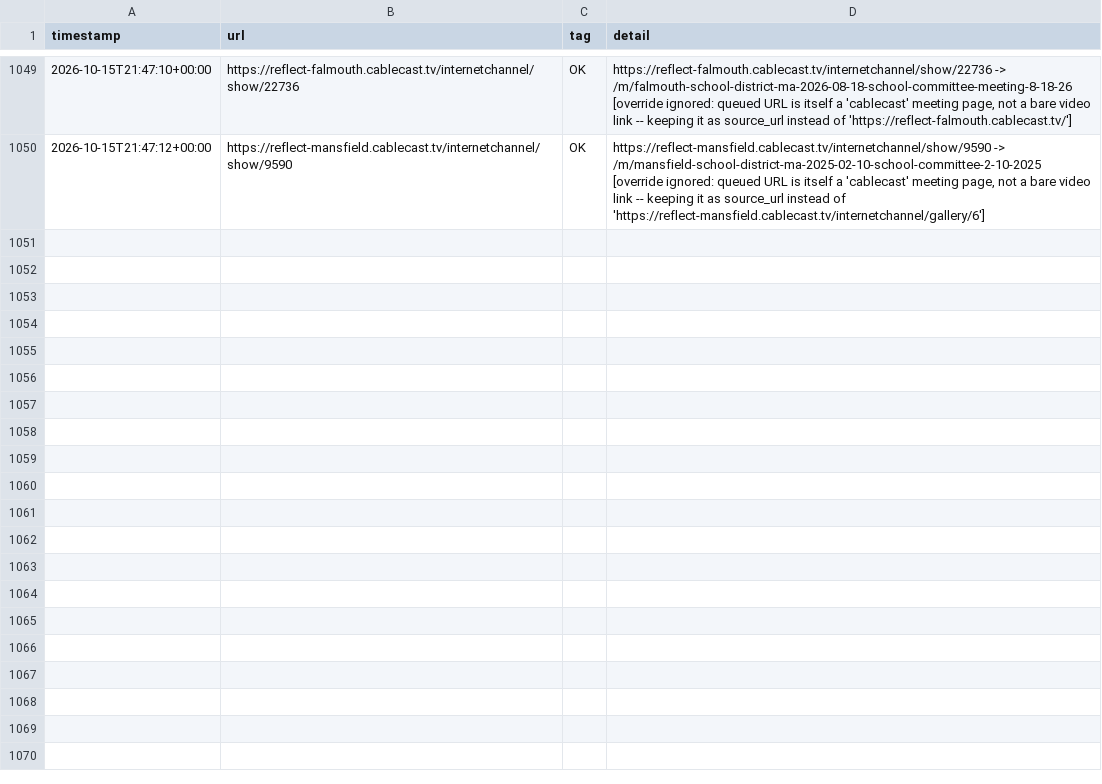
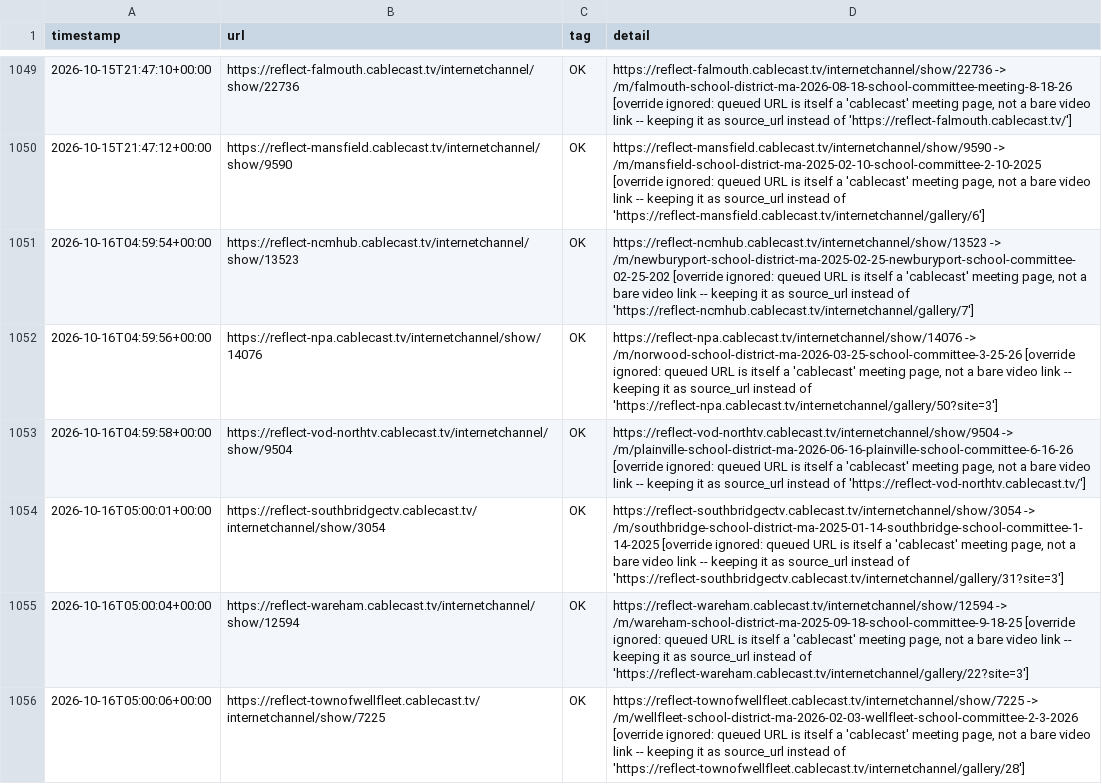
Before and after one commit to mroconnell/rtr-deeplink, a CSV file: scripts/tier3_auto_transcription_queue_feed_log.csv, drawn as a sheet; only a part is shown, gaps mark what is left out; the diff covers the shown part only.

Commit message:
Advance tier 3 auto-transcription queue and probe sidecar (#2053)
Co-authored-by: github-actions[bot] <github-actions[bot]@users.noreply.github.com>

```diff
--- a/scripts/tier3_auto_transcription_queue_feed_log.csv
+++ b/scripts/tier3_auto_transcription_queue_feed_log.csv
@@ -1050 +1050,7 @@ timestamp,url,tag,detail
 2026-10-15T21:47:12+00:00,https://reflect-mansfield.cablecast.tv/internetchannel/show/9590,OK,"https://reflect-mansfield.cablecast.tv/internetchannel/show/9590 -> /m/mansfield-school-district-ma-2025-02-10-school-committee-2-10-2025 [override ignored: queued URL is itself a 'cablecast' meeting page, not a bare video link -- keeping it as source_url instead of 'https://reflect-mansfield.cablecast.tv/internetchannel/gallery/6']"
+2026-10-16T04:59:54+00:00,https://reflect-ncmhub.cablecast.tv/internetchannel/show/13523,OK,"https://reflect-ncmhub.cablecast.tv/internetchannel/show/13523 -> /m/newburyport-school-district-ma-2025-02-25-newburyport-school-committee-02-25-202 [override ignored: queued URL is itself a 'cablecast' meeting page, not a bare video link -- keeping it as source_url instead of 'https://reflect-ncmhub.cablecast.tv/internetchannel/gallery/7']"
+2026-10-16T04:59:56+00:00,https://reflect-npa.cablecast.tv/internetchannel/show/14076,OK,"https://reflect-npa.cablecast.tv/internetchannel/show/14076 -> /m/norwood-school-district-ma-2026-03-25-school-committee-3-25-26 [override ignored: queued URL is itself a 'cablecast' meeting page, not a bare video link -- keeping it as source_url instead of 'https://reflect-npa.cablecast.tv/internetchannel/gallery/50?site=3']"
+2026-10-16T04:59:58+00:00,https://reflect-vod-northtv.cablecast.tv/internetchannel/show/9504,OK,"https://reflect-vod-northtv.cablecast.tv/internetchannel/show/9504 -> /m/plainville-school-district-ma-2026-06-16-plainville-school-committee-6-16-26 [override ignored: queued URL is itself a 'cablecast' meeting page, not a bare video link -- keeping it as source_url instead of 'https://reflect-vod-northtv.cablecast.tv/']"
+2026-10-16T05:00:01+00:00,https://reflect-southbridgectv.cablecast.tv/internetchannel/show/3054,OK,"https://reflect-southbridgectv.cablecast.tv/internetchannel/show/3054 -> /m/southbridge-school-district-ma-2025-01-14-southbridge-school-committee-1-14-2025 [override ignored: queued URL is itself a 'cablecast' meeting page, not a bare video link -- keeping it as source_url instead of 'https://reflect-southbridgectv.cablecast.tv/internetchannel/gallery/31?site=3']"
+2026-10-16T05:00:04+00:00,https://reflect-wareham.cablecast.tv/internetchannel/show/12594,OK,"https://reflect-wareham.cablecast.tv/internetchannel/show/12594 -> /m/wareham-school-district-ma-2025-09-18-school-committee-9-18-25 [override ignored: queued URL is itself a 'cablecast' meeting page, not a bare video link -- keeping it as source_url instead of 'https://reflect-wareham.cablecast.tv/internetchannel/gallery/22?site=3']"
+2026-10-16T05:00:06+00:00,https://reflect-townofwellfleet.cablecast.tv/internetchannel/show/7225,OK,"https://reflect-townofwellfleet.cablecast.tv/internetchannel/show/7225 -> /m/wellfleet-school-district-ma-2026-02-03-wellfleet-school-committee-2-3-2026 [override ignored: queued URL is itself a 'cablecast' meeting page, not a bare video link -- keeping it as source_url instead of 'https://reflect-townofwellfleet.cablecast.tv/internetchannel/gallery/28']"
```
Also changed, not shown: 6 added rows elsewhere in this file, 2 other files.
